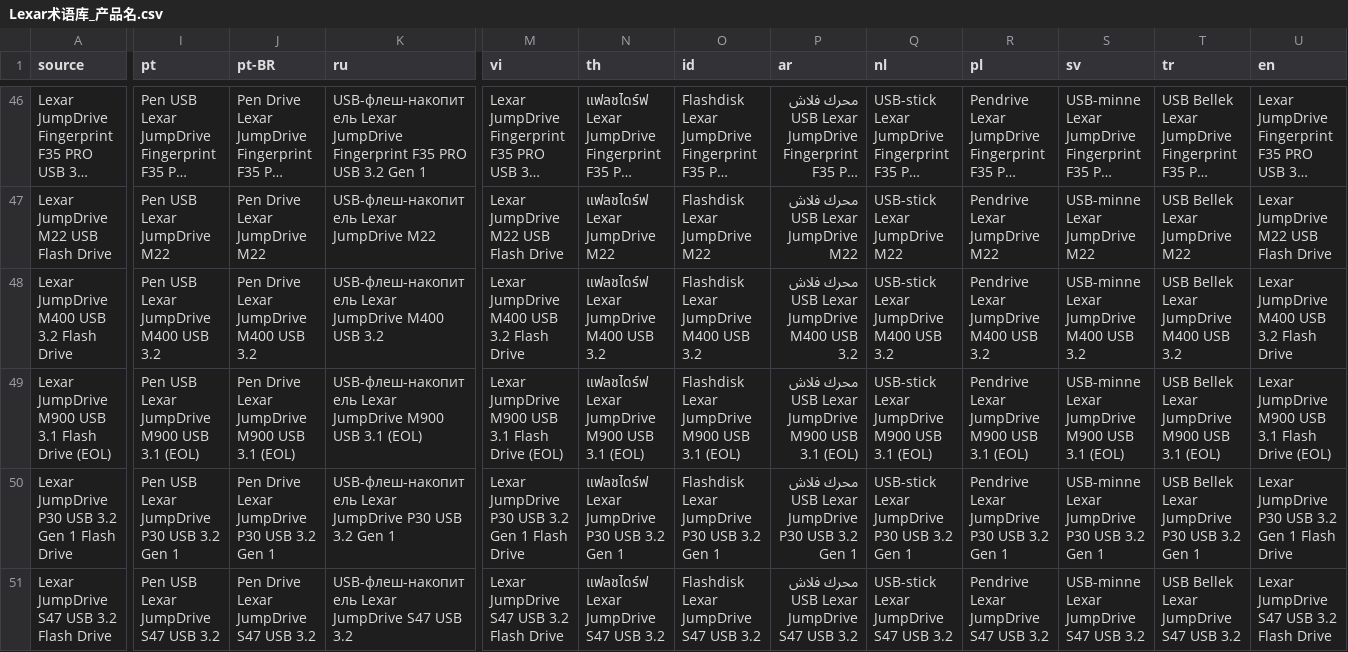
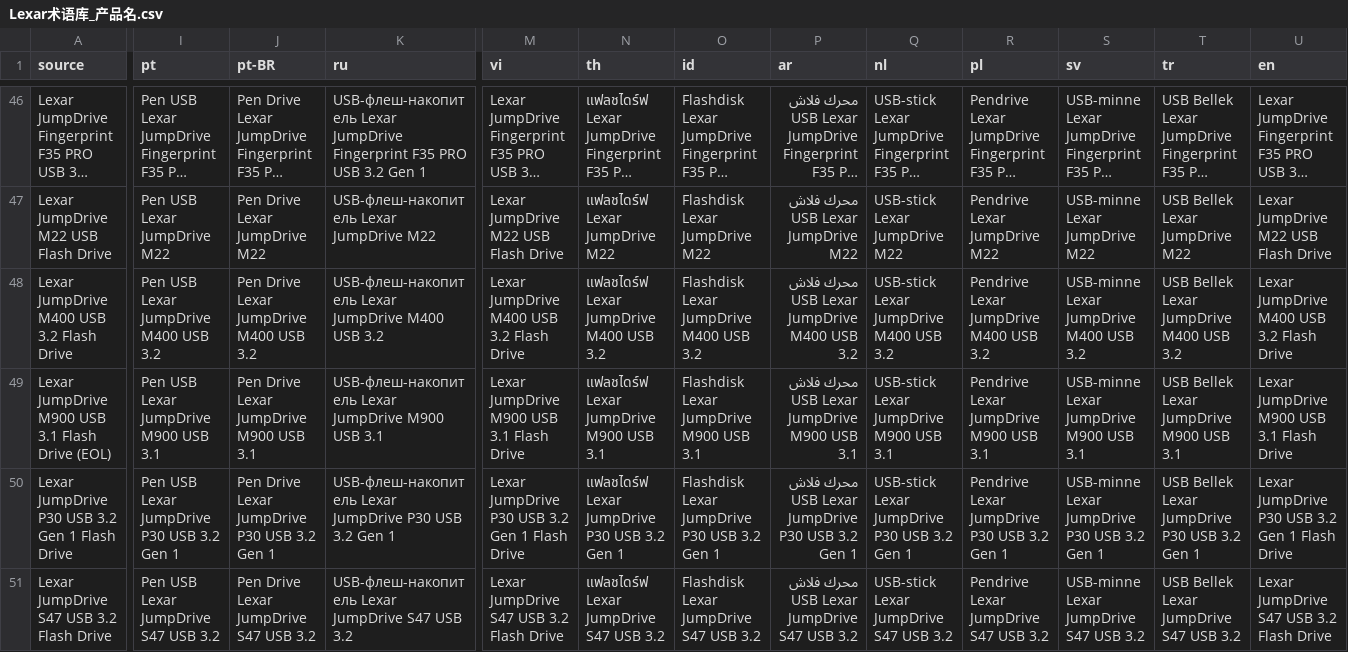
Before and after one commit to free9527/mastergo-translate, a CSV file: 术语素材/Lexar术语库_产品名.csv, drawn as a sheet; only a part is shown, gaps mark what is left out; long unchanged cells end in …; the diff covers the shown part only; the diff names each change by its address in the sheet, - before the commit and + after, or states it on an @@ line.

```diff
--- a/术语素材/Lexar术语库_产品名.csv
+++ b/术语素材/Lexar术语库_产品名.csv
-I49 (pt): Pen USB Lexar JumpDrive M900 USB 3.1 (EOL)
+I49 (pt): Pen USB Lexar JumpDrive M900 USB 3.1
-J49 (pt-BR): Pen Drive Lexar JumpDrive M900 USB 3.1 (EOL)
+J49 (pt-BR): Pen Drive Lexar JumpDrive M900 USB 3.1
-K49 (ru): …USB 3.1 (EOL)
+K49 (ru): …USB 3.1
-M49 (vi): Lexar JumpDrive M900 USB 3.1 Flash Drive (EOL)
+M49 (vi): Lexar JumpDrive M900 USB 3.1 Flash Drive
-N49 (th): แฟลชไดร์ฟ Lexar JumpDrive M900 USB 3.1 (EOL)
+N49 (th): แฟลชไดร์ฟ Lexar JumpDrive M900 USB 3.1
-O49 (id): Flashdisk Lexar JumpDrive M900 USB 3.1 (EOL)
+O49 (id): Flashdisk Lexar JumpDrive M900 USB 3.1
-P49 (ar): محرك فلاش USB Lexar JumpDrive M900 USB 3.1 (EOL)
+P49 (ar): محرك فلاش USB Lexar JumpDrive M900 USB 3.1
-Q49 (nl): USB-stick Lexar JumpDrive M900 USB 3.1 (EOL)
+Q49 (nl): USB-stick Lexar JumpDrive M900 USB 3.1
-R49 (pl): Pendrive Lexar JumpDrive M900 USB 3.1 (EOL)
+R49 (pl): Pendrive Lexar JumpDrive M900 USB 3.1
-S49 (sv): USB-minne Lexar JumpDrive M900 USB 3.1 (EOL)
+S49 (sv): USB-minne Lexar JumpDrive M900 USB 3.1
-T49 (tr): USB Bellek Lexar JumpDrive M900 USB 3.1 (EOL)
+T49 (tr): USB Bellek Lexar JumpDrive M900 USB 3.1
-U49 (en): Lexar JumpDrive M900 USB 3.1 Flash Drive (EOL)
+U49 (en): Lexar JumpDrive M900 USB 3.1 Flash Drive
```
Also changed, not shown: 86 edited cells elsewhere in this file, 术语素材/Lexar术语库_专属.csv, 49 other files.
